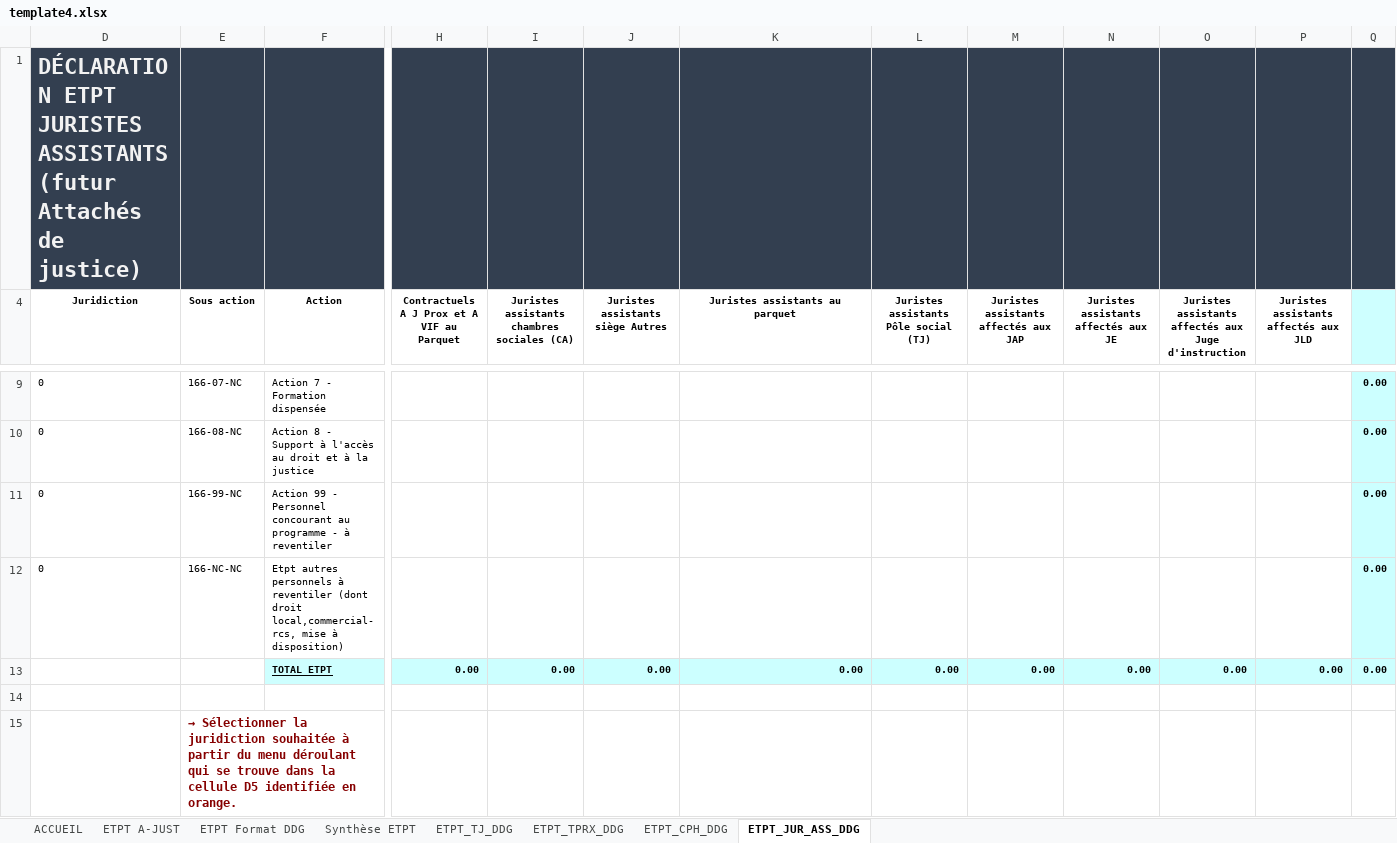
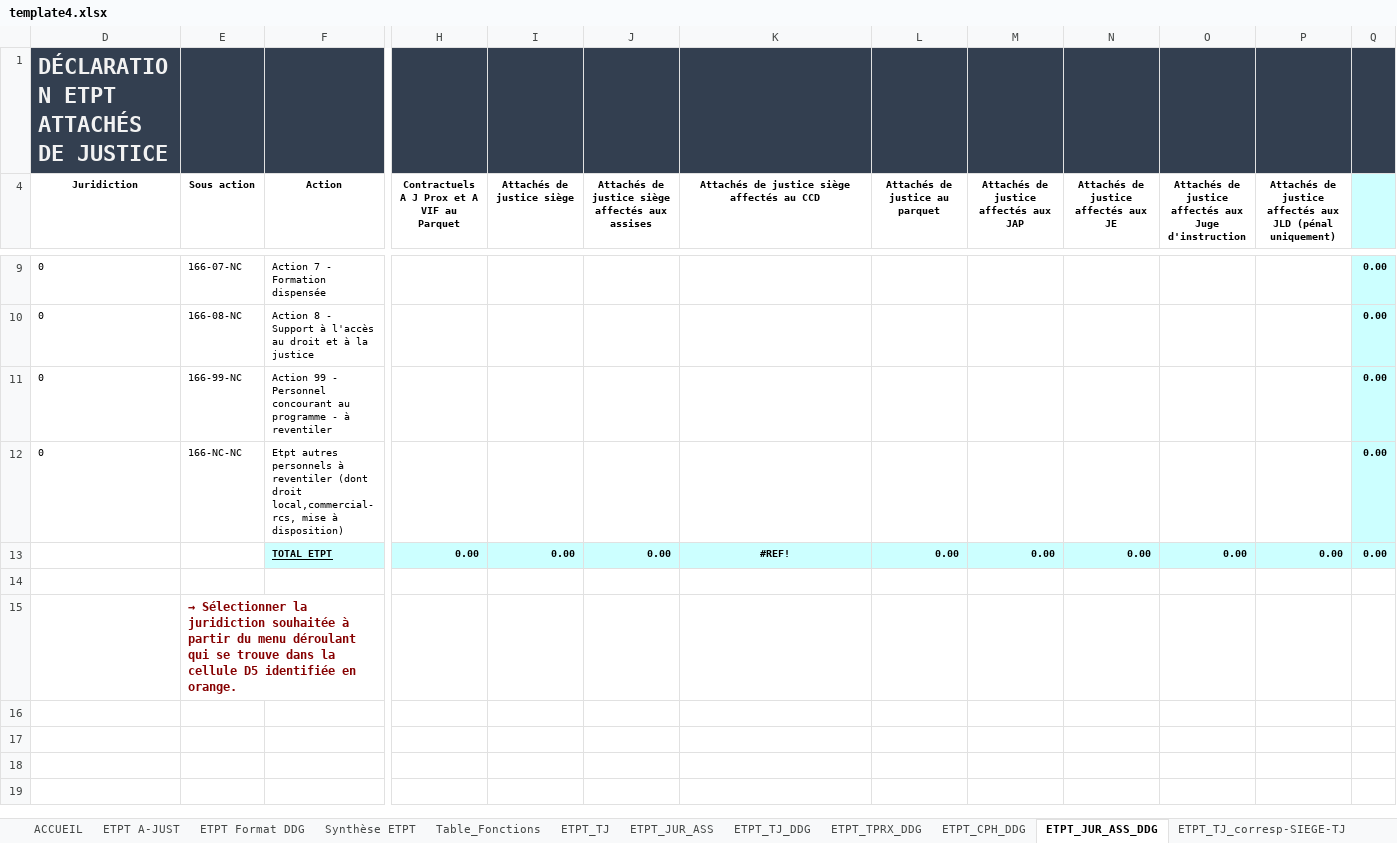
Before and after one commit to betagouv/a-just, an Excel workbook: front/src/assets/template4.xlsx, sheet ETPT_JUR_ASS_DDG, drawn as a sheet; only a part is shown, gaps mark what is left out; values as stored, in another font and other column widths than the file's, no borders; charts and pictures not drawn; the diff names each change by its address in the sheet, - before the commit and + after, or states it on an @@ line.

Commit message:
feat: update fonction labels in extractor constants and template
- Rename 'ATTACHÉ DE JUSTICE JLD' to 'ATTACHÉ DE JUSTICE JLD PÉNAL'
- Replace 'ATTACHÉ DE JUSTICE pôle Social' with two new functions:
  - 'ATTACHÉ DE JUSTICE SIEGE ASSISES'
  - 'ATTACHÉ DE JUSTICE SIEGE CCD'
- Update corresponding codes and recodedFunction values
- Modify template4.xlsx to reflect fonction changes

```diff
--- a/front/src/assets/template4.xlsx (sheet ETPT_JUR_ASS_DDG)
+++ b/front/src/assets/template4.xlsx (sheet ETPT_JUR_ASS_DDG)
@@ sheet tab unhidden: Table_Fonctions @@
@@ sheet tab unhidden: ETPT_TJ @@
@@ sheet tab unhidden: ETPT_JUR_ASS @@
@@ sheet tab unhidden: ETPT_TJ_corresp-SIEGE-TJ @@
-D1 (Juridiction): DÉCLARATION ETPT JURISTES ASSISTANTS (futur Attachés de justice)
+D1 (Juridiction): DÉCLARATION ETPT ATTACHÉS DE JUSTICE
-I4: Juristes assistants chambres sociales (CA)
+I4: Attachés de justice siège
-J4: Juristes assistants siège Autres
+J4: Attachés de justice siège affectés aux assises
-K4: Juristes assistants au parquet
+K4: Attachés de justice siège affectés au CCD
-L4: Juristes assistants Pôle social (TJ)
+L4: Attachés de justice au parquet
-M4: Juristes assistants affectés aux JAP
+M4: Attachés de justice affectés aux JAP
-N4: Juristes assistants affectés aux JE
+N4: Attachés de justice affectés aux JE
-O4: Juristes assistants affectés aux…
+O4: Attachés de justice affectés aux…
-P4: Juristes assistants affectés aux JLD
+P4: Attachés de justice affectés aux JLD (pénal uniquement)
-K13: 0.00
+K13: #REF!
-K13 alignment: right
+K13 alignment: center
```
Also changed, not shown: sheet ETPT_TJ_DDG, other sheet tabs, formulas that keep their value, hidden cells, 1 other file.
